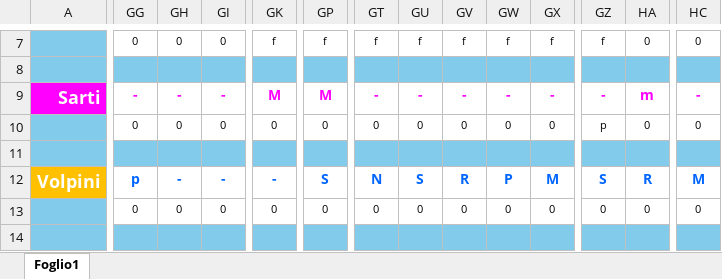
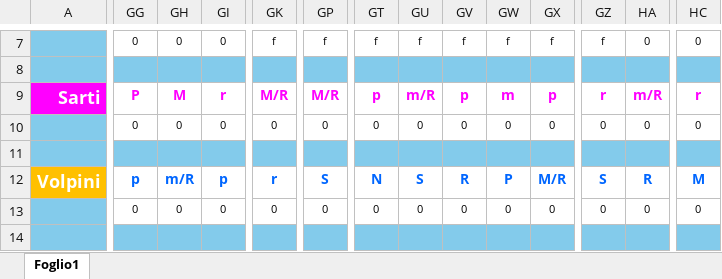
Before and after one commit to centrale118rsm-code/Turni-Autisti-2026-Rsm, an Excel workbook: turni.xlsx, sheet Foglio1, drawn as a sheet; only a part is shown, gaps mark what is left out; values as stored, in another font and other column widths than the file's, no borders; charts and pictures and conditional formats not drawn; the diff covers the shown part only; the diff names each change by its address in the sheet, - before the commit and + after, or states it on an @@ line.

```diff
--- a/turni.xlsx (sheet Foglio1)
+++ b/turni.xlsx (sheet Foglio1)
-GG9: -
+GG9: P
-GH9: -
+GH9: M
-GI9: -
+GI9: r
-GK9: M
+GK9: M/R
-GP9: M
+GP9: M/R
-GT9: -
+GT9: p
-GU9: -
+GU9: m/R
-GV9: -
+GV9: p
-GW9: -
+GW9: m
-GX9: -
+GX9: p
-GZ9: -
+GZ9: r
-HA9: m
+HA9: m/R
-HC9: -
+HC9: r
-GZ10: p
+GZ10: 0
-GH12: -
+GH12: m/R
-GI12: -
+GI12: p
-GK12: -
+GK12: r
-GX12: M
+GX12: M/R
```
Also changed, not shown: 403 edited cells elsewhere in this sheet.
